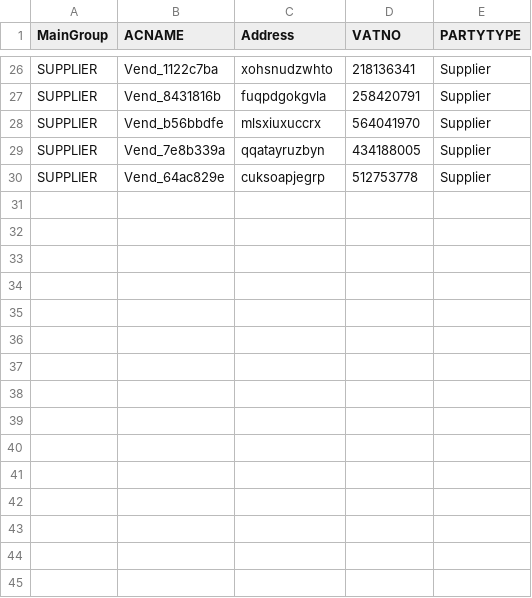
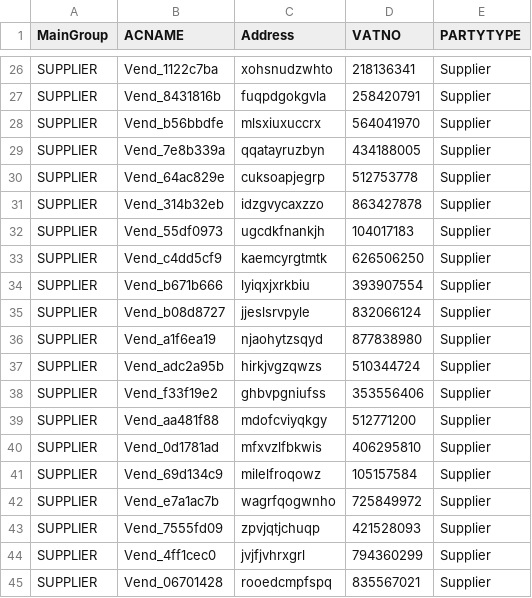
Before and after one commit to Unknown3369/Playwright-Practice-IMS, a CSV file: vendors.csv, drawn as a sheet; only a part is shown, gaps mark what is left out.

```diff
--- a/vendors.csv
+++ b/vendors.csv
@@ -30 +30,16 @@ SUPPLIER,Vend_7e8b339a,qqatayruzbyn,434188005,Supplier
 SUPPLIER,Vend_64ac829e,cuksoapjegrp,512753778,Supplier
+SUPPLIER,Vend_314b32eb,idzgvycaxzzo,863427878,Supplier
+SUPPLIER,Vend_55df0973,ugcdkfnankjh,104017183,Supplier
+SUPPLIER,Vend_c4dd5cf9,kaemcyrgtmtk,626506250,Supplier
+SUPPLIER,Vend_b671b666,lyiqxjxrkbiu,393907554,Supplier
+SUPPLIER,Vend_b08d8727,jjeslsrvpyle,832066124,Supplier
+SUPPLIER,Vend_a1f6ea19,njaohytzsqyd,877838980,Supplier
+SUPPLIER,Vend_adc2a95b,hirkjvgzqwzs,510344724,Supplier
+SUPPLIER,Vend_f33f19e2,ghbvpgniufss,353556406,Supplier
+SUPPLIER,Vend_aa481f88,mdofcviyqkgy,512771200,Supplier
+SUPPLIER,Vend_0d1781ad,mfxvzlfbkwis,406295810,Supplier
+SUPPLIER,Vend_69d134c9,milelfroqowz,105157584,Supplier
+SUPPLIER,Vend_e7a1ac7b,wagrfqogwnho,725849972,Supplier
+SUPPLIER,Vend_7555fd09,zpvjqtjchuqp,421528093,Supplier
+SUPPLIER,Vend_4ff1cec0,jvjfjvhrxgrl,794360299,Supplier
+SUPPLIER,Vend_06701428,rooedcmpfspq,835567021,Supplier
```
Also changed, not shown: product_details.csv, 2 other files.
